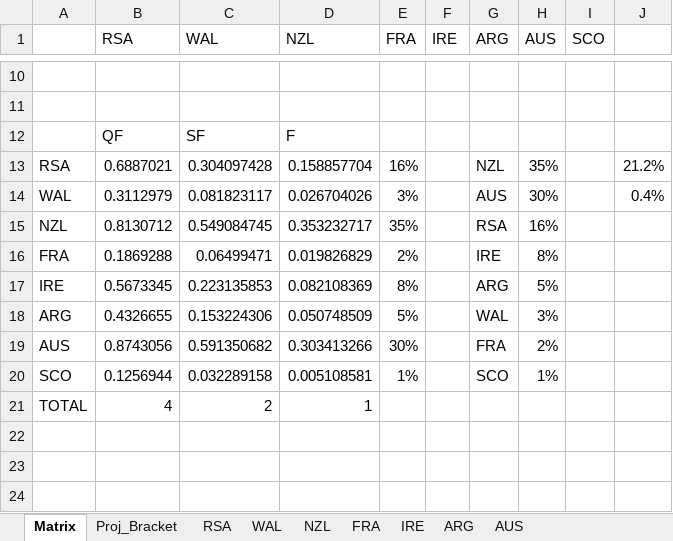
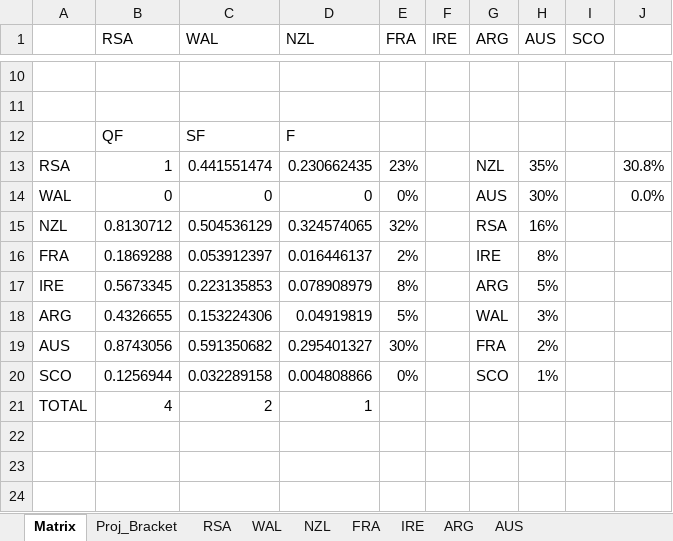
Before and after one commit to JoeJimFlood/RugbyPredictifier, an Excel workbook: 2015WorldCup/predictions/Round_QF_Matrix.xlsx, sheet Matrix, drawn as a sheet; only a part is shown, gaps mark what is left out; values as stored, in another font and other column widths than the file's, no borders; removed rows and columns are numbered as before the commit, all else as after; the diff names each change by its address in the sheet, - before the commit and + after, or states it on an @@ line.

```diff
--- a/2015WorldCup/predictions/Round_QF_Matrix.xlsx (sheet Matrix)
+++ b/2015WorldCup/predictions/Round_QF_Matrix.xlsx (sheet Matrix)
-row 13: RSA | 0.6887021 | 0.304097428 | 0.158857704 | 16% |  | NZL | 35% |  | 21.2%
-row 14: WAL | 0.3112979 | 0.081823117 | 0.026704026 | 3% |  | AUS | 30% |  | 0.4%
+row 13: RSA | 1 | 0.441551474 | 0.230662435 | 23% |  | NZL | 35% |  | 30.8%
+row 14: WAL | 0 | 0 | 0 | 0% |  | AUS | 30% |  | 0.0%
-C15 (WAL): 0.549084745
+C15 (WAL): 0.504536129
-D15 (NZL): 0.353232717
+D15 (NZL): 0.324574065
-E15 (FRA): 35%
+E15 (FRA): 32%
-C16 (WAL): 0.06499471
+C16 (WAL): 0.053912397
-D16 (NZL): 0.019826829
+D16 (NZL): 0.016446137
-D17 (NZL): 0.082108369
+D17 (NZL): 0.078908979
-D18 (NZL): 0.050748509
+D18 (NZL): 0.04919819
-D19 (NZL): 0.303413266
+D19 (NZL): 0.295401327
-D20 (NZL): 0.005108581
+D20 (NZL): 0.004808866
-E20 (FRA): 1%
+E20 (FRA): 0%
```
Also changed, not shown: 13 other files.
